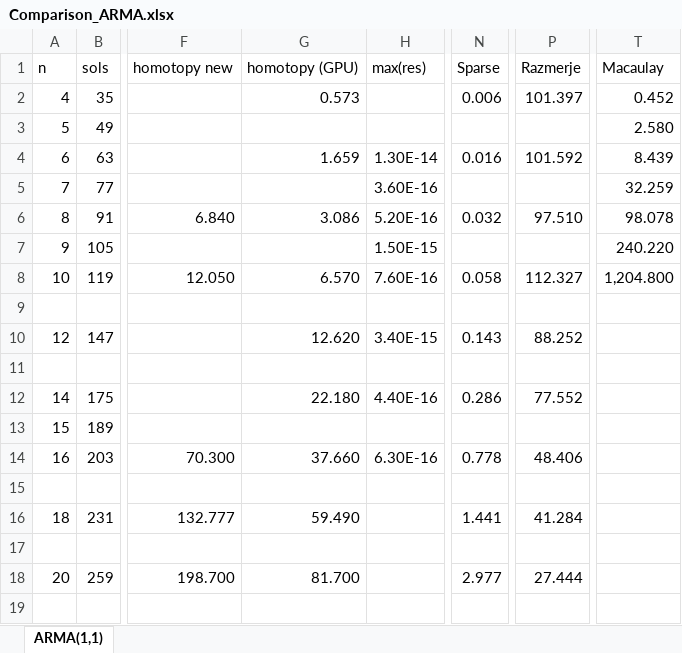
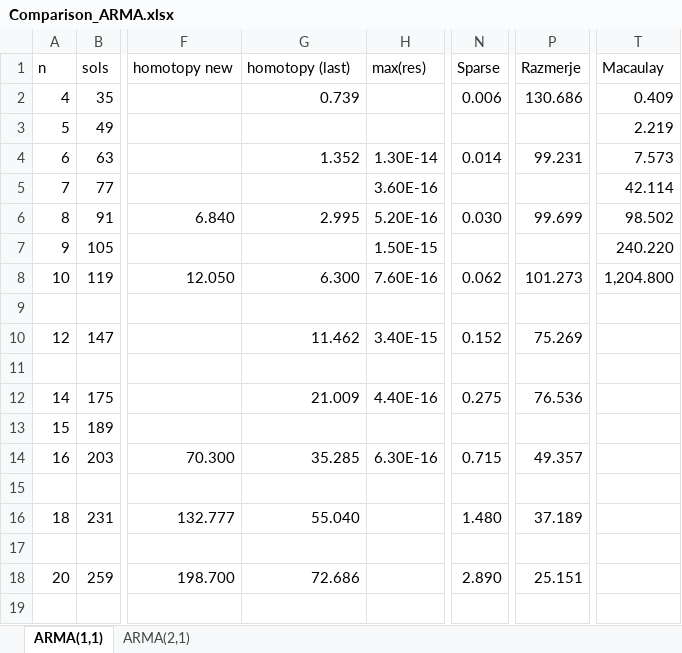
Before and after one commit to borplestenjak/RMEP_homotopy, an Excel workbook: Comparison_ARMA.xlsx, sheet ARMA(1,1), drawn as a sheet; only a part is shown, gaps mark what is left out; values as stored, in another font and other column widths than the file's, no cell formats; the diff covers the shown part only; the diff names each change by its address in the sheet, - before the commit and + after, or states it on an @@ line.

```diff
--- a/Comparison_ARMA.xlsx (sheet ARMA(1,1))
+++ b/Comparison_ARMA.xlsx (sheet ARMA(1,1))
+sheet tab: ARMA(2,1)
-G1: homotopy (GPU)
+G1: homotopy (last)
-G2: 0.573
+G2: 0.739
-P2: 101.397
+P2: 130.686
-T2: 0.452
+T2: 0.409
-T3: 2.580
+T3: 2.219
-G4: 1.659
+G4: 1.352
-N4: 0.016
+N4: 0.014
-P4: 101.592
+P4: 99.231
-T4: 8.439
+T4: 7.573
-T5: 32.259
+T5: 42.114
-G6: 3.086
+G6: 2.995
-N6: 0.032
+N6: 0.030
-P6: 97.510
+P6: 99.699
-T6: 98.078
+T6: 98.502
-G8: 6.570
+G8: 6.300
-N8: 0.058
+N8: 0.062
-P8: 112.327
+P8: 101.273
-G10: 12.620
+G10: 11.462
-N10: 0.143
+N10: 0.152
-P10: 88.252
+P10: 75.269
-G12: 22.180
+G12: 21.009
-N12: 0.286
+N12: 0.275
-P12: 77.552
+P12: 76.536
-G14: 37.660
+G14: 35.285
-N14: 0.778
+N14: 0.715
-P14: 48.406
+P14: 49.357
-G16: 59.490
+G16: 55.040
-N16: 1.441
+N16: 1.480
-P16: 41.284
+P16: 37.189
-G18: 81.700
+G18: 72.686
-N18: 2.977
+N18: 2.890
-P18: 27.444
+P18: 25.151
```
Also changed, not shown: 8 added rows and 15 edited cells elsewhere in this sheet, cell formats, formulas that keep their value, 16 other files.
